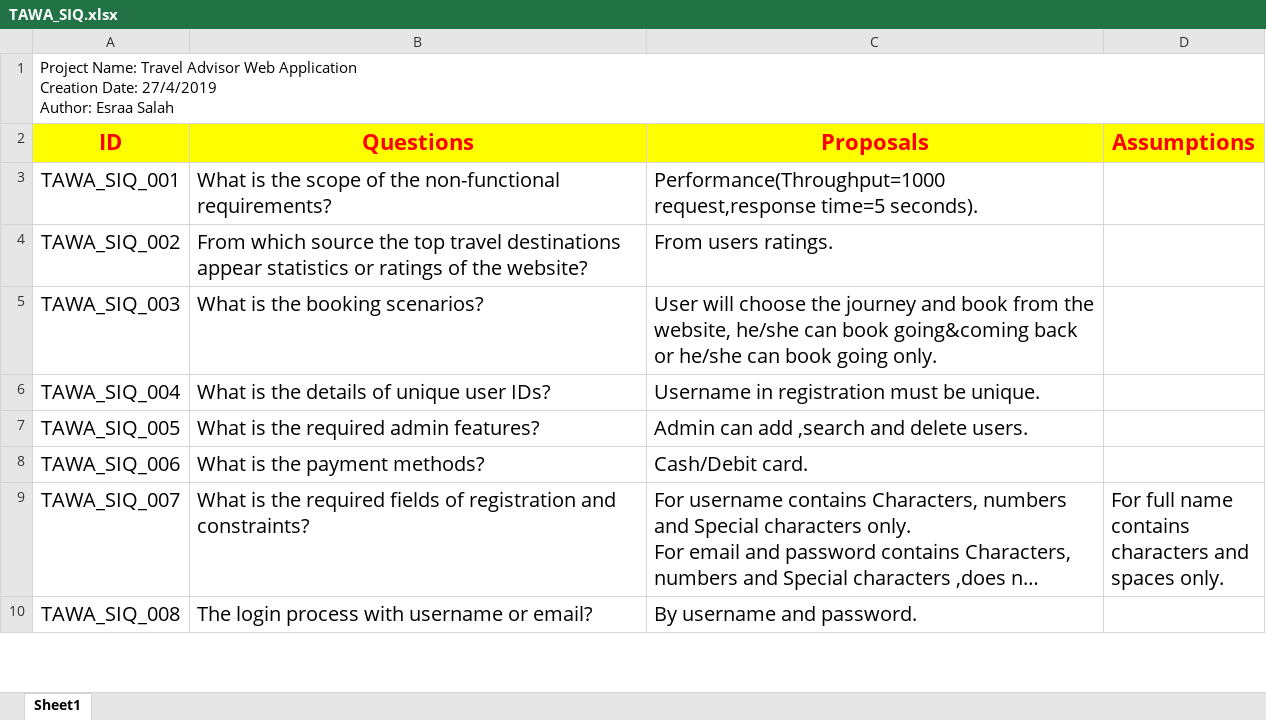
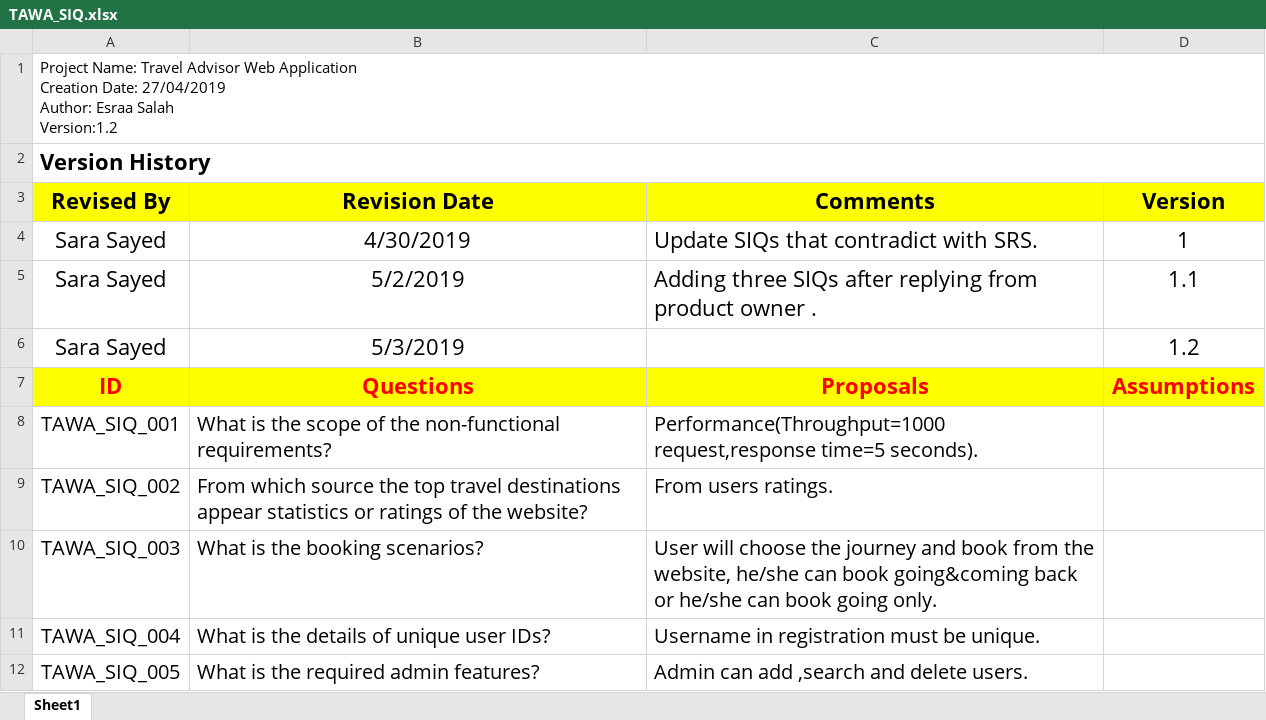
Before and after one commit to asmaahamdy250/Travel-Adviser-Web-Application, an Excel workbook: TAWA_SIQ.xlsx, sheet Sheet1, drawn as a sheet; only a part is shown; the shorter side is filled out with more unchanged rows; long unchanged cells end in …; values as stored, in another font and other column widths than the file's, no borders; ↵ is a line break in a cell; the diff names each change by its address in the sheet, - before the commit and + after, or states it on an @@ line.

```diff
--- a/TAWA_SIQ.xlsx (sheet Sheet1)
+++ b/TAWA_SIQ.xlsx (sheet Sheet1)
-A1: …Creation Date: 27/4/2019 ↵ Author: Esraa Salah
+A1: …Creation Date: 27/04/2019 ↵ Author: Esraa Salah ↵ Version:1.2
+row 2: Version History
+row 3: Revised By | Revision Date | Comments | Version
+row 4: Sara Sayed | 4/30/2019 | Update SIQs that contradict with SRS. | 1
+row 5: Sara Sayed | 5/2/2019 | Adding three SIQs after replying from product owner . | 1.1
+row 6: Sara Sayed | 5/3/2019 |  | 1.2
```
Also changed, not shown: 7 other files.
